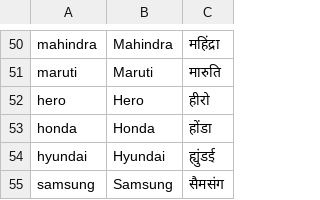
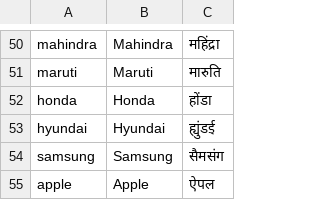
Before and after one commit to shankarmishra/openhinglish, a TSV file: src/openhinglish/data/gazetteers/brands.tsv, drawn as a sheet; only a part is shown, gaps mark what is left out; the shorter side is filled out with more unchanged rows; the diff names each change by its address in the sheet, - before the commit and + after, or states it on an @@ line.

```diff
--- a/src/openhinglish/data/gazetteers/brands.tsv
+++ b/src/openhinglish/data/gazetteers/brands.tsv
-row 52: hero | Hero | हीरो
```
Also changed, not shown: src/openhinglish/data/lexicons/english_freq.tsv, src/openhinglish/data/lexicons/english_tts.tsv, 3 other files.
